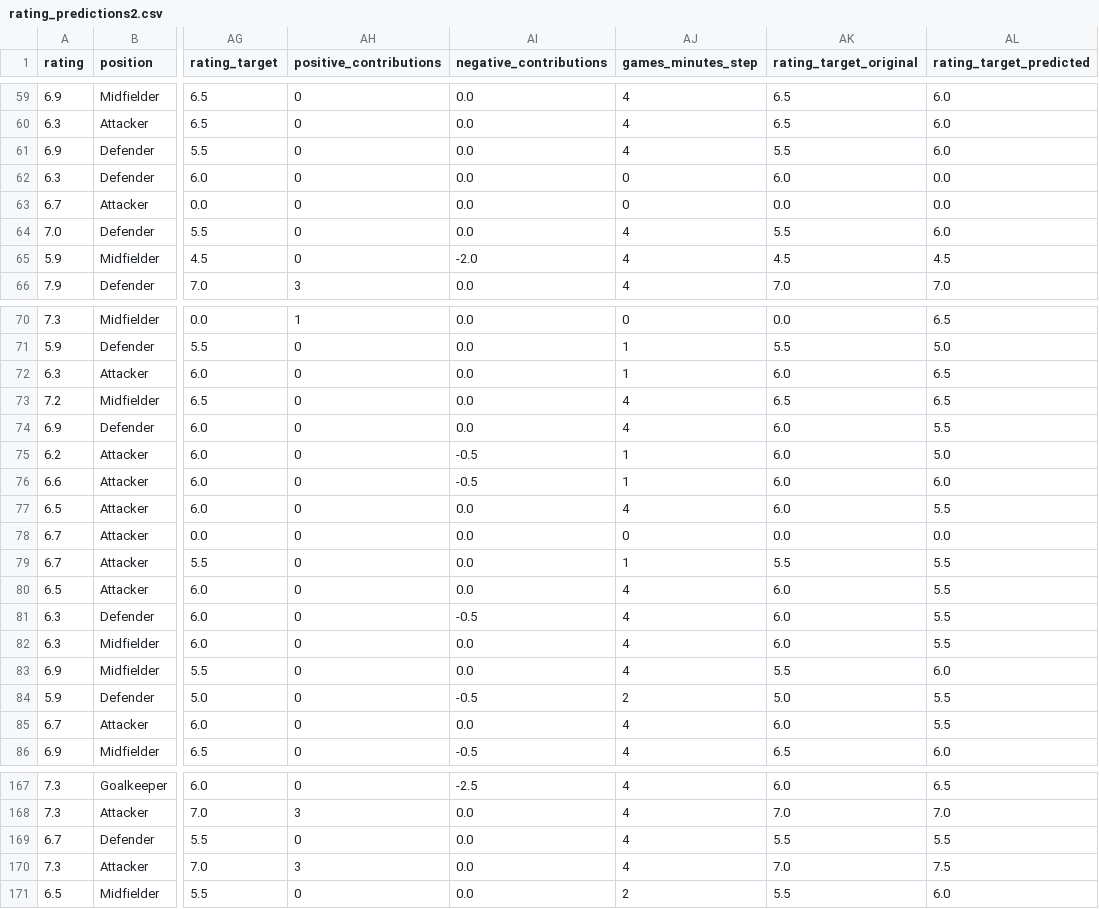
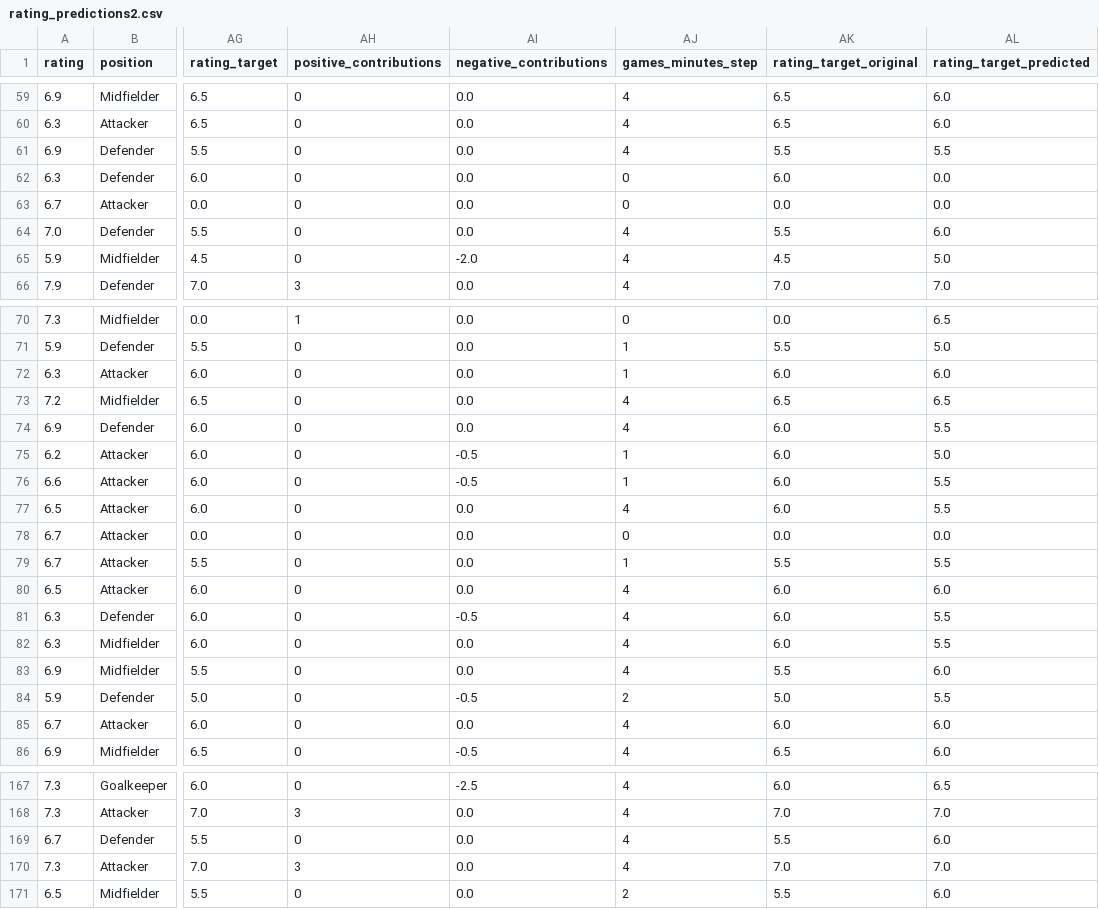
Before and after one commit to FrankMaverick/fantacalcio-rating-optimizer, a CSV file: out/rating_predictions2.csv, drawn as a sheet; only a part is shown, gaps mark what is left out; the diff covers the shown part only; the diff names each change by its address in the sheet, - before the commit and + after, or states it on an @@ line.

```diff
--- a/out/rating_predictions2.csv
+++ b/out/rating_predictions2.csv
-AL61 (rating_target_predicted): 6.0
+AL61 (rating_target_predicted): 5.5
-AL65 (rating_target_predicted): 4.5
+AL65 (rating_target_predicted): 5.0
-AL72 (rating_target_predicted): 6.5
+AL72 (rating_target_predicted): 6.0
-AL76 (rating_target_predicted): 6.0
+AL76 (rating_target_predicted): 5.5
-AL80 (rating_target_predicted): 5.5
+AL80 (rating_target_predicted): 6.0
-AL85 (rating_target_predicted): 5.5
+AL85 (rating_target_predicted): 6.0
-AL169 (rating_target_predicted): 5.5
+AL169 (rating_target_predicted): 6.0
-AL170 (rating_target_predicted): 7.5
+AL170 (rating_target_predicted): 7.0
```
Also changed, not shown: 17 edited cells elsewhere in this file, 2 other files.
